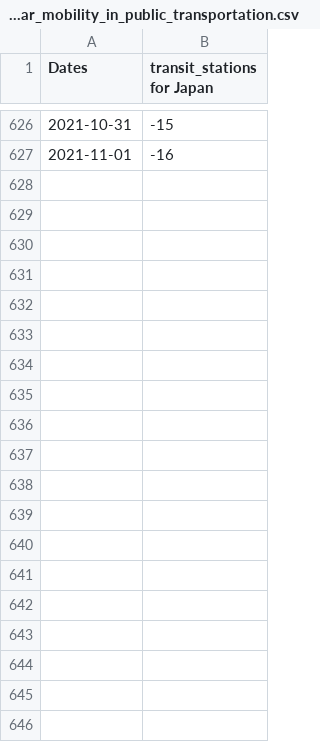
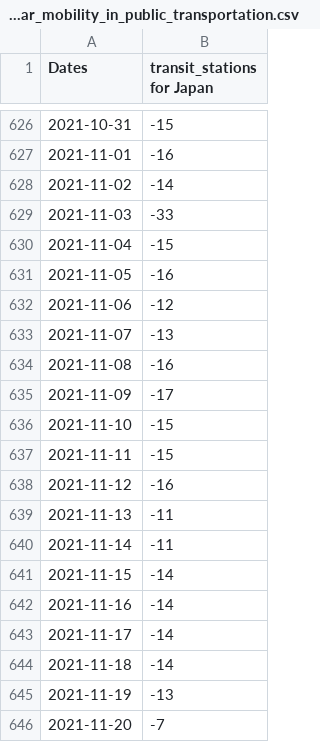
Before and after one commit to hajimetomura/COVID19_household_exp, a CSV file: expvar_mobility_in_public_transportation.csv, drawn as a sheet; only a part is shown, gaps mark what is left out; the diff covers the shown part only; the diff names each change by its address in the sheet, - before the commit and + after, or states it on an @@ line.

```diff
--- a/expvar_mobility_in_public_transportation.csv
+++ b/expvar_mobility_in_public_transportation.csv
+row 628: 2021-11-02 | -14
+row 629: 2021-11-03 | -33
+row 630: 2021-11-04 | -15
+row 631: 2021-11-05 | -16
+row 632: 2021-11-06 | -12
+row 633: 2021-11-07 | -13
+row 634: 2021-11-08 | -16
+row 635: 2021-11-09 | -17
+row 636: 2021-11-10 | -15
+row 637: 2021-11-11 | -15
+row 638: 2021-11-12 | -16
+row 639: 2021-11-13 | -11
+row 640: 2021-11-14 | -11
+row 641: 2021-11-15 | -14
+row 642: 2021-11-16 | -14
+row 643: 2021-11-17 | -14
+row 644: 2021-11-18 | -14
+row 645: 2021-11-19 | -13
+row 646: 2021-11-20 | -7
```
Also changed, not shown: 41 added rows elsewhere in this file, L452R_share_of_new_confirmed_cases.csv, Twice_vaccinated_share.csv, 9 other files.
